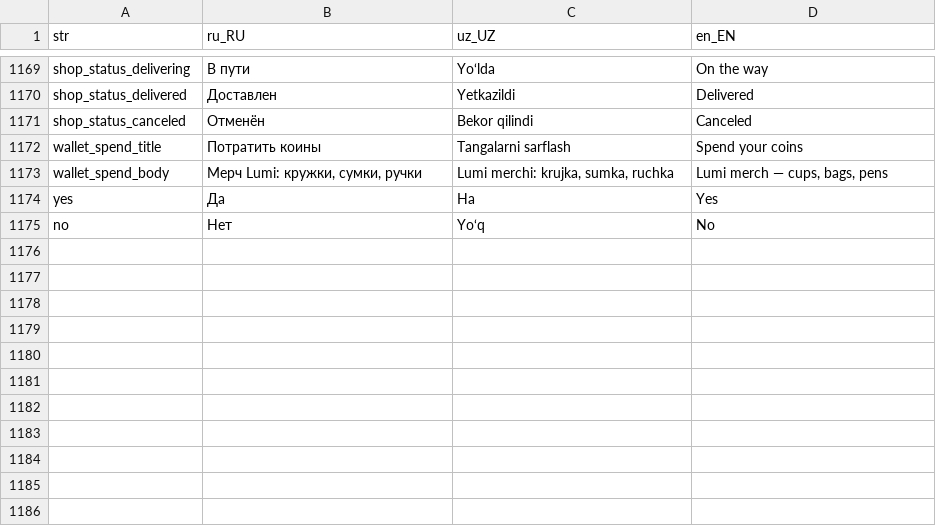
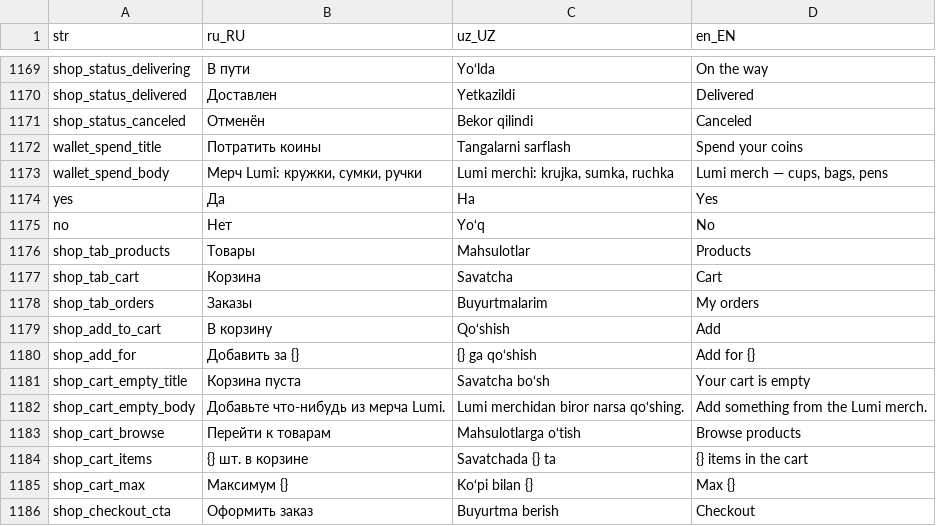
Before and after one commit to LUMI-PASS/lumi-mobile-app, a CSV file: assets/localization/translations.csv, drawn as a sheet; only a part is shown, gaps mark what is left out; the diff names each change by its address in the sheet, - before the commit and + after, or states it on an @@ line.

```diff
--- a/assets/localization/translations.csv
+++ b/assets/localization/translations.csv
+row 1176: shop_tab_products | Товары | Mahsulotlar | Products
+row 1177: shop_tab_cart | Корзина | Savatcha | Cart
+row 1178: shop_tab_orders | Заказы | Buyurtmalarim | My orders
+row 1179: shop_add_to_cart | В корзину | Qo‘shish | Add
+row 1180: shop_add_for | Добавить за {} | {} ga qo‘shish | Add for {}
+row 1181: shop_cart_empty_title | Корзина пуста | Savatcha bo‘sh | Your cart is empty
+row 1182: shop_cart_empty_body | Добавьте что-нибудь из мерча Lumi. | Lumi merchidan biror narsa qo‘shing. | Add something from the Lumi merch.
+row 1183: shop_cart_browse | Перейти к товарам | Mahsulotlarga o‘tish | Browse products
+row 1184: shop_cart_items | {} шт. в корзине | Savatchada {} ta | {} items in the cart
+row 1185: shop_cart_max | Максимум {} | Ko‘pi bilan {} | Max {}
+row 1186: shop_checkout_cta | Оформить заказ | Buyurtma berish | Checkout
```
Also changed, not shown: 19 other files.
